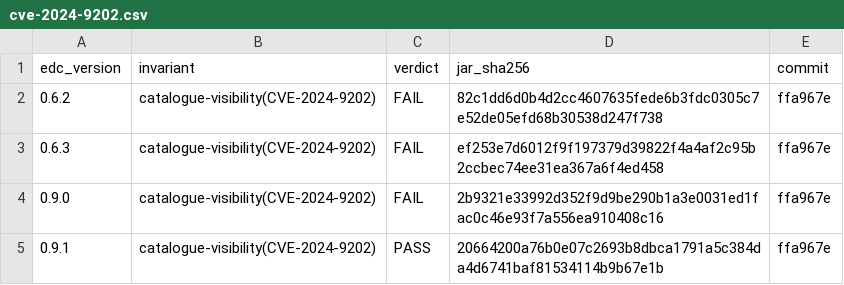
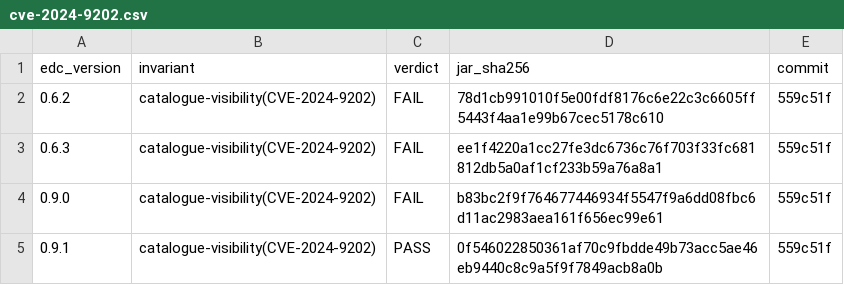
Before and after one commit to ftaakash/authz-ladder, a CSV file: results/cve-2024-9202.csv, drawn as a sheet.

Commit message:
pilot 08: KC1 evidence — both regression ladders admitted; KC1 PASSED (2 of 3)
Both tests run from one clean commit (559c51f) on the same four recorded vanilla
jars (78d1.. / ee1f.. / b83b.. / 0f54..), ladder 0.6.2/0.6.3/0.9.0/0.9.1.

CVE-2024-4536 (vault-scoping, DSP-driven): FAIL / PASS / PASS / PASS — flips at
0.6.2->0.6.3. 0.6.2 leaks the provider-vault secret to the counterparty token URL
(token_post + canary captured); 0.6.3+ perform the sink write with no token/no
canary (positive control holds).
CVE-2024-9202 (catalogue-visibility): FAIL / FAIL / FAIL / PASS — flips at
0.9.0->0.9.1. The denied party reads the policy-hidden dataset via the
single-dataset endpoint on every affected build (HTTP 200), blocked (404) at the
fix; alice positive control and fixture discrimination hold on every rung.

Both flip FAIL->PASS exactly at their fixing version, matching the per-cell oracle.
KC1 PASSED (2 of 3; -8642 not counted per D6). Evidence: results/cve-2024-4536.csv,
results/cve-2024-9202.csv, env/cve-2024-4536-observations.csv,
env/cve-2024-9202-observations.csv.

```diff
--- a/results/cve-2024-9202.csv
+++ b/results/cve-2024-9202.csv
@@ -1,5 +1,5 @@
 edc_version,invariant,verdict,jar_sha256,commit
-0.6.2,catalogue-visibility(CVE-2024-9202),FAIL,82c1dd6d0b4d2cc4607635fede6b3fdc0305c7e52de05efd68b30538d247f738,ffa967e
-0.6.3,catalogue-visibility(CVE-2024-9202),FAIL,ef253e7d6012f9f197379d39822f4a4af2c95b2ccbec74ee31ea367a6f4ed458,ffa967e
-0.9.0,catalogue-visibility(CVE-2024-9202),FAIL,2b9321e33992d352f9d9be290b1a3e0031ed1fac0c46e93f7a556ea910408c16,ffa967e
-0.9.1,catalogue-visibility(CVE-2024-9202),PASS,20664200a76b0e07c2693b8dbca1791a5c384da4d6741baf81534114b9b67e1b,ffa967e
+0.6.2,catalogue-visibility(CVE-2024-9202),FAIL,78d1cb991010f5e00fdf8176c6e22c3c6605ff5443f4aa1e99b67cec5178c610,559c51f
+0.6.3,catalogue-visibility(CVE-2024-9202),FAIL,ee1f4220a1cc27fe3dc6736c76f703f33fc681812db5a0af1cf233b59a76a8a1,559c51f
+0.9.0,catalogue-visibility(CVE-2024-9202),FAIL,b83bc2f9f764677446934f5547f9a6dd08fbc6d11ac2983aea161f656ec99e61,559c51f
+0.9.1,catalogue-visibility(CVE-2024-9202),PASS,0f546022850361af70c9fbdde49b73acc5ae46eb9440c8c9a5f9f7849acb8a0b,559c51f
```
Also changed, not shown: 3 other files.
